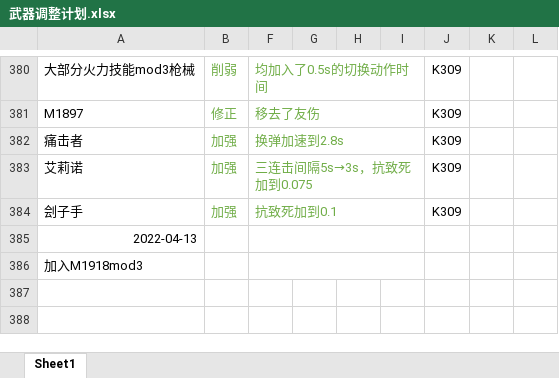
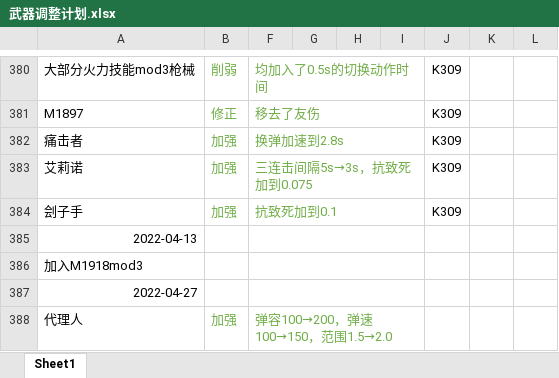
Before and after one commit to GFL-Castling-Staff/GFL-Castling, an Excel workbook: 武器调整计划.xlsx, sheet Sheet1, drawn as a sheet; only a part is shown, gaps mark what is left out; values as stored, in another font and other column widths than the file's, no borders; the diff names each change by its address in the sheet, - before the commit and + after, or states it on an @@ line.

```diff
--- a/武器调整计划.xlsx (sheet Sheet1)
+++ b/武器调整计划.xlsx (sheet Sheet1)
+row 387: 2022-04-27
+row 388: 代理人 | 加强 | 弹容100→200，弹速100→150，范围1.5→2.0
```
Also changed, not shown: 7 other files.
